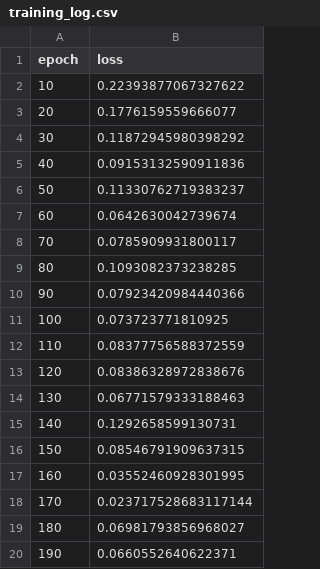
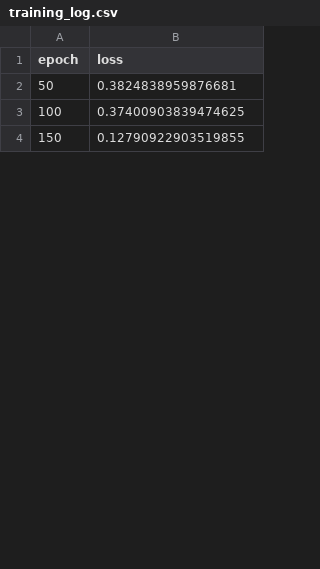
Before and after one commit to MalwinaWodnicka/sztuczna_inteligencja_i_systemy_eksportowe, a CSV file: 2/training_log.csv, drawn as a sheet; only a part is shown; the diff covers the shown part only.

```diff
--- a/2/training_log.csv
+++ b/2/training_log.csv
@@ -1,20 +1,4 @@
 epoch,loss
-10,0.22393877067327622
-20,0.1776159559666077
-30,0.11872945980398292
-40,0.09153132590911836
-50,0.11330762719383237
-60,0.0642630042739674
-70,0.0785909931800117
-80,0.1093082373238285
-90,0.07923420984440366
-100,0.073723771810925
-110,0.08377756588372559
-120,0.08386328972838676
-130,0.06771579333188463
-140,0.1292658599130731
-150,0.08546791909637315
-160,0.03552460928301995
-170,0.023717528683117144
-180,0.06981793856968027
-190,0.0660552640622371
+50,0.3824838959876681
+100,0.37400903839474625
+150,0.12790922903519855
```
Also changed, not shown: 64 removed rows and 17 edited cells elsewhere in this file, 4 other files.
